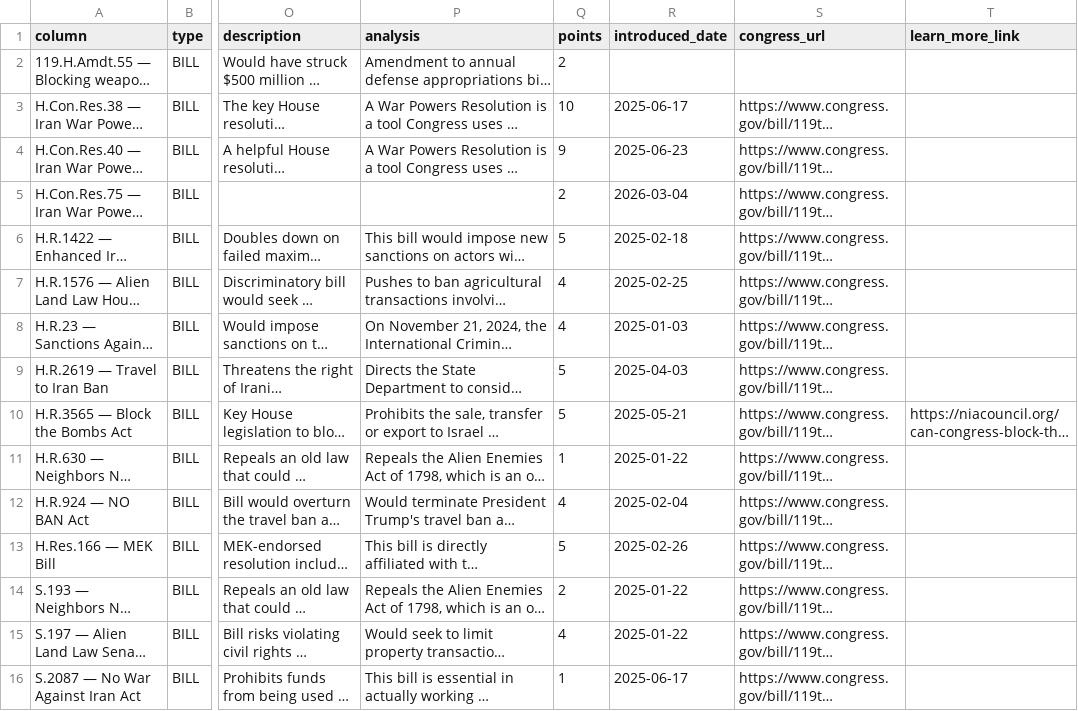
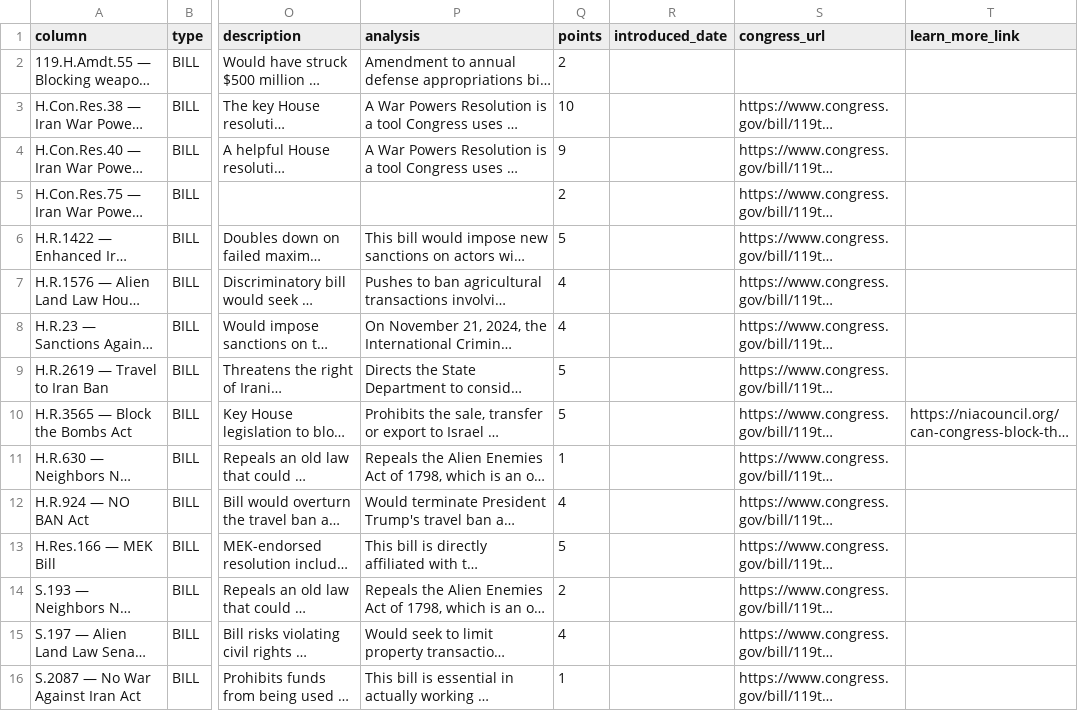
Before and after one commit to niac-dev/civic-scorecard, a CSV file: public/data/scores_columns_meta.csv, drawn as a sheet; only a part is shown, gaps mark what is left out; long unchanged cells end in …; the diff covers the shown part only; the diff names each change by its address in the sheet, - before the commit and + after, or states it on an @@ line.

```diff
--- a/public/data/scores_columns_meta.csv
+++ b/public/data/scores_columns_meta.csv
-R3 (introduced_date): 2025-06-17
+R3 (introduced_date): (empty)
-R4 (introduced_date): 2025-06-23
+R4 (introduced_date): (empty)
-R5 (introduced_date): 2026-03-04
+R5 (introduced_date): (empty)
-R6 (introduced_date): 2025-02-18
+R6 (introduced_date): (empty)
-R7 (introduced_date): 2025-02-25
+R7 (introduced_date): (empty)
-R8 (introduced_date): 2025-01-03
+R8 (introduced_date): (empty)
-R9 (introduced_date): 2025-04-03
+R9 (introduced_date): (empty)
-R10 (introduced_date): 2025-05-21
+R10 (introduced_date): (empty)
-R11 (introduced_date): 2025-01-22
+R11 (introduced_date): (empty)
-R12 (introduced_date): 2025-02-04
+R12 (introduced_date): (empty)
-R13 (introduced_date): 2025-02-26
+R13 (introduced_date): (empty)
-R14:R15 (introduced_date): 2025-01-22
+R14:R15 (introduced_date): (empty)
-R16 (introduced_date): 2025-06-17
+R16 (introduced_date): (empty)
```
Also changed, not shown: 17 edited cells elsewhere in this file, public/data/scores_wide.csv, 3 other files.
